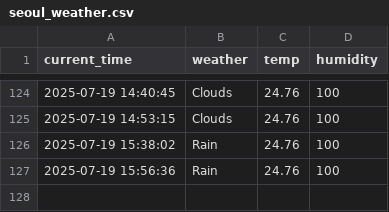
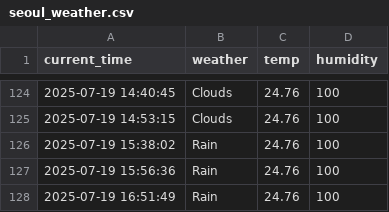
Before and after one commit to eustina45/seoul_weather_5m, a CSV file: seoul_weather.csv, drawn as a sheet; only a part is shown, gaps mark what is left out.

```diff
--- a/seoul_weather.csv
+++ b/seoul_weather.csv
@@ -127 +127,2 @@ current_time,weather,temp,humidity
 2025-07-19 15:56:36,Rain,24.76,100
+2025-07-19 16:51:49,Rain,24.76,100
```
